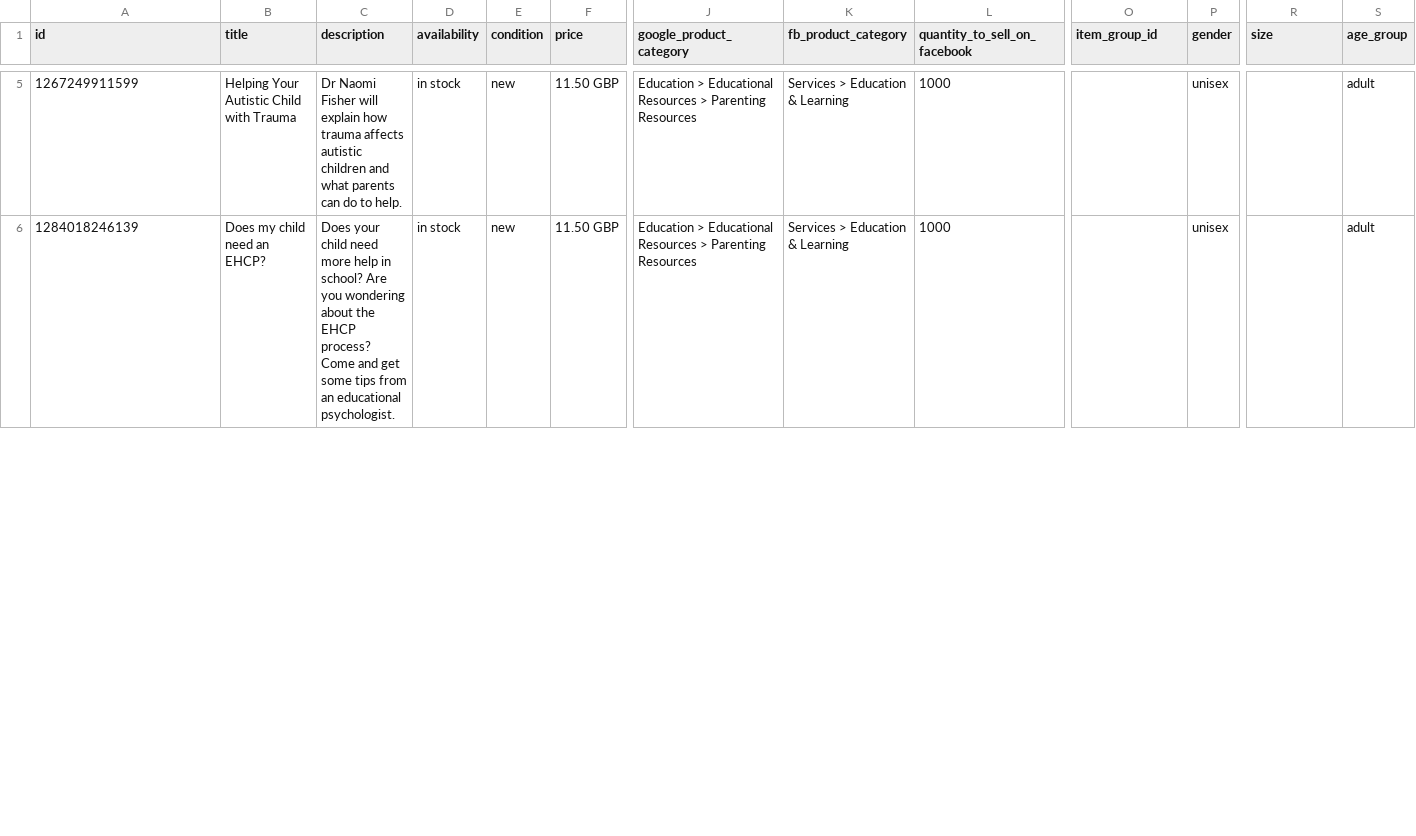
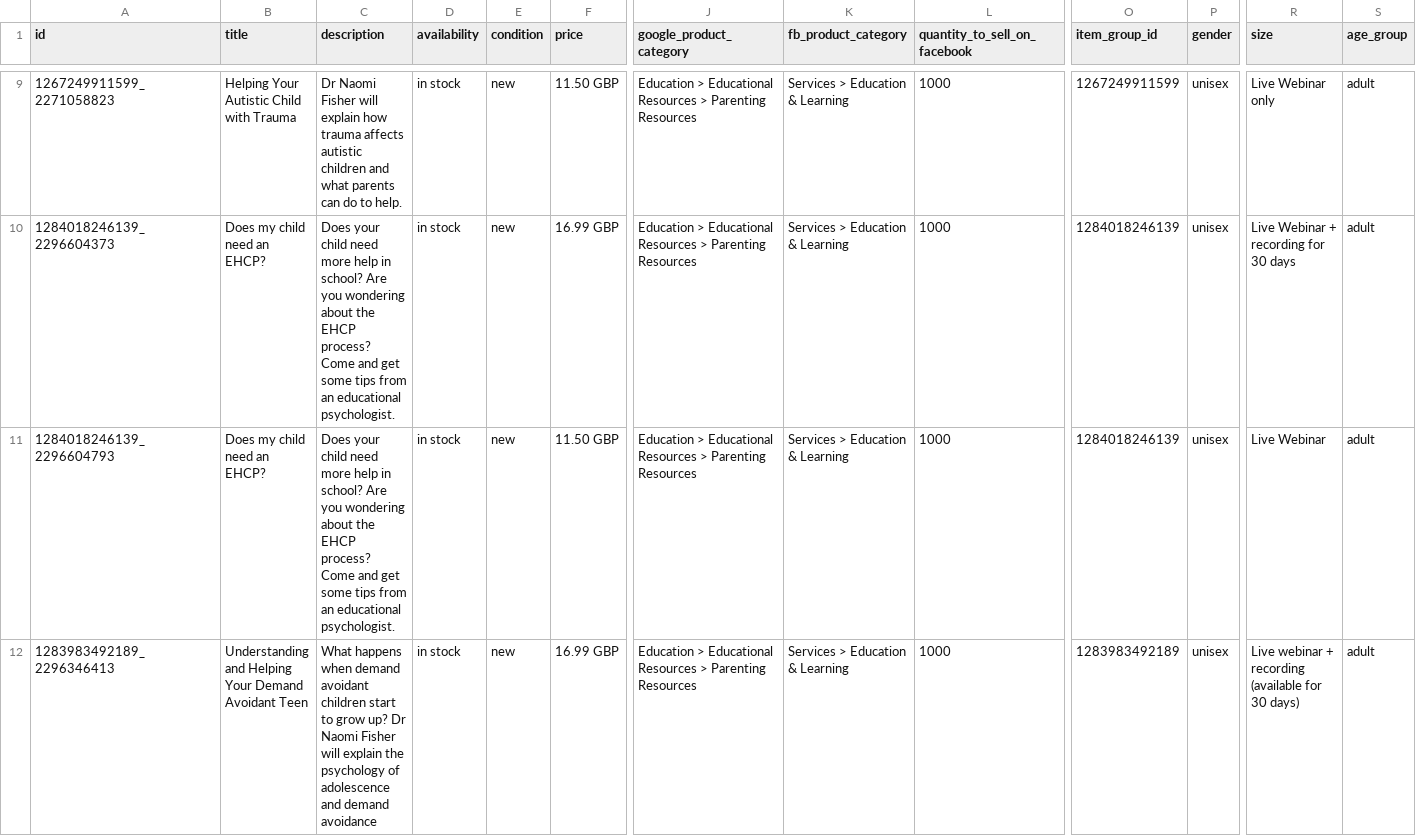
Before and after one commit to jcavell/naomifisherpsychology, a CSV file: webinars.csv, drawn as a sheet; only a part is shown, gaps mark what is left out; addresses are those after the commit; rows hold the shown columns only; the diff covers the shown part only; the diff names each change by its address in the sheet, - before the commit and + after, or states it on an @@ line.

```diff
--- a/webinars.csv
+++ b/webinars.csv
-A9 (id): 1267249911599
+A9 (id): 1267249911599_2271058823
-O9 (item_group_id): (empty)
+O9 (item_group_id): 1267249911599
-R9 (size): (empty)
+R9 (size): Live Webinar only
+row 10: 1284018246139_2296604373 | Does my child need an EHCP? | Does your child need more help in school? Are you wondering about the EHCP process? Come and get some tips from an educational psychologist. | in stock | new | 16.99 GBP | Education > Educational Resources > Parenting Resources | Services > Education & Learning | 1000 | 1284018246139 | unisex | Live Webinar + recording for 30 days | adult
-A11 (id): 1284018246139
+A11 (id): 1284018246139_2296604793
-O11 (item_group_id): (empty)
+O11 (item_group_id): 1284018246139
-R11 (size): (empty)
+R11 (size): Live Webinar
+row 12: 1283983492189_2296346413 | Understanding and Helping Your Demand Avoidant Teen | What happens when demand avoidant children start to grow up? Dr Naomi Fisher will explain the psychology of adolescence and demand avoidance | in stock | new | 16.99 GBP | Education > Educational Resources > Parenting Resources | Services > Education & Learning | 1000 | 1283983492189 | unisex | Live webinar + recording (available for 30 days) | adult
```
Also changed, not shown: 5 added rows and 15 edited cells elsewhere in this file, 11 other files.
